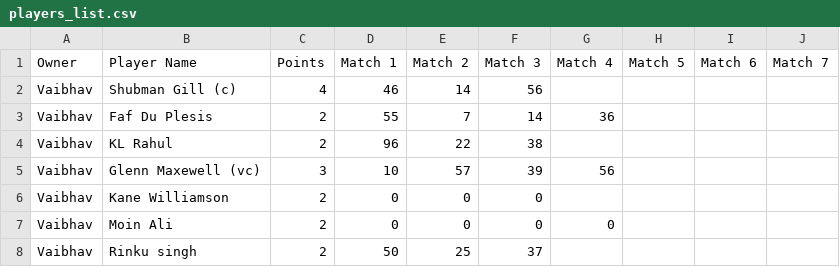
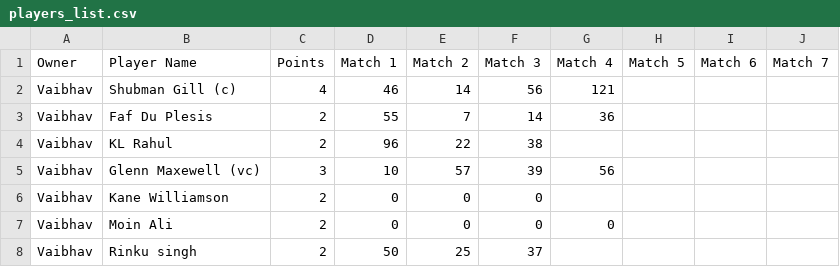
Before and after one commit to paul270598/Dream15, a CSV file: players_list.csv, drawn as a sheet; only a part is shown.

Commit message:
Update players_list.csv

```diff
--- a/players_list.csv
+++ b/players_list.csv
@@ -1,3 +1,3 @@
 Owner,Player Name,Points,Match 1,Match 2,Match 3,Match 4,Match 5,Match 6,Match 7
-Vaibhav,Shubman Gill (c),4,46,14,56,,,,
+Vaibhav,Shubman Gill (c),4,46,14,56,121,,,
 Vaibhav,Faf Du Plesis,2,55,7,14,36,,,
```
